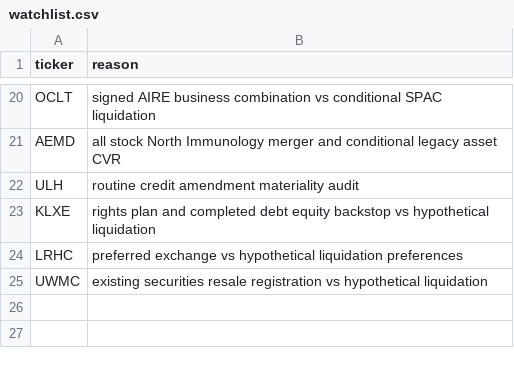
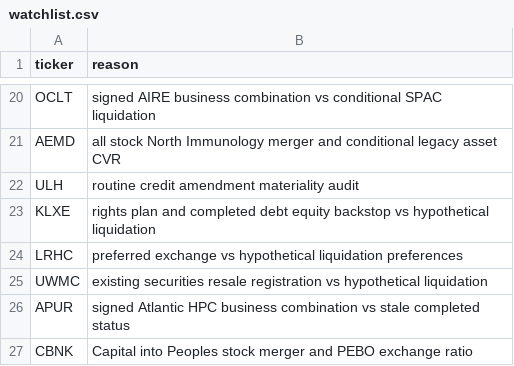
Before and after one commit to legendrlabs/SSM-Screener, a CSV file: config/watchlist.csv, drawn as a sheet; only a part is shown, gaps mark what is left out.

Commit message:
Expose cash stock and stock merger consideration and rights backstop economic terms

```diff
--- a/config/watchlist.csv
+++ b/config/watchlist.csv
@@ -25 +25,3 @@ LRHC,preferred exchange vs hypothetical liquidation preferences
 UWMC,existing securities resale registration vs hypothetical liquidation
+APUR,signed Atlantic HPC business combination vs stale completed status
+CBNK,Capital into Peoples stock merger and PEBO exchange ratio
```
Also changed, not shown: 6 other files.
